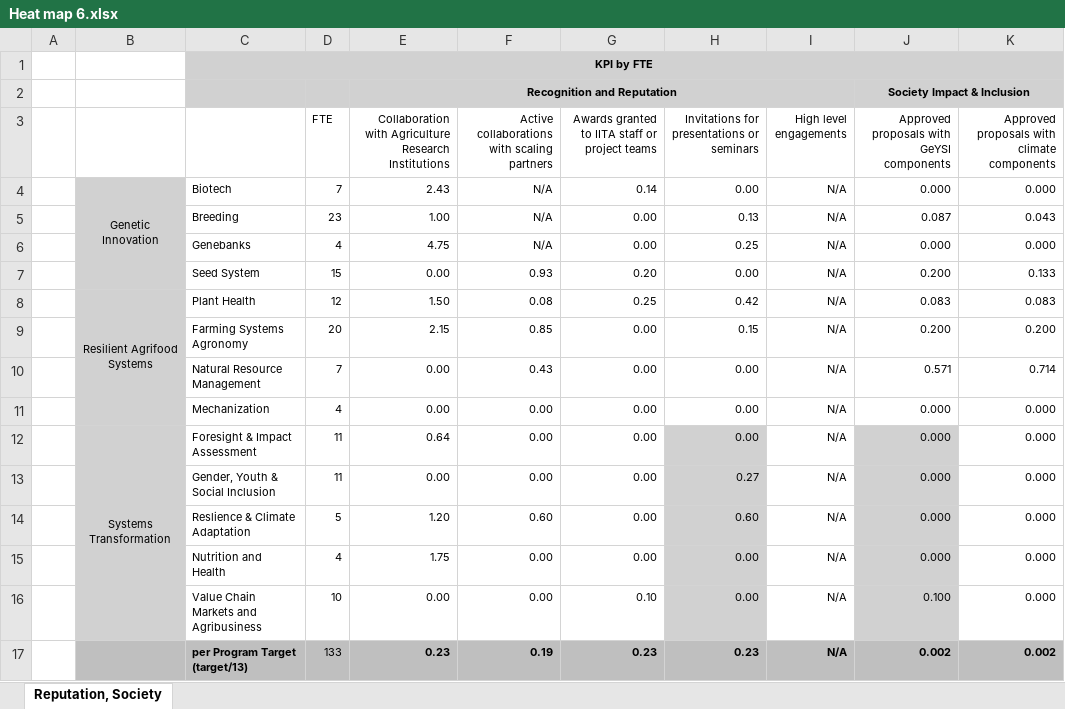
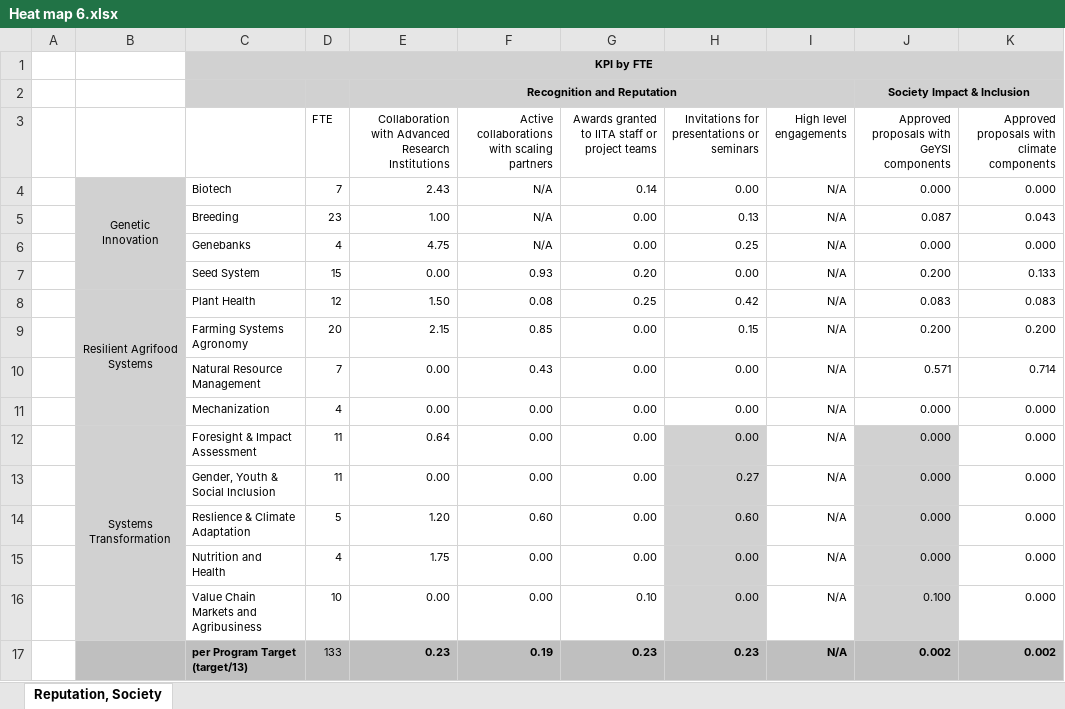
Before and after one commit to AalekhD/Dashboard_IITA_KPI, an Excel workbook: data/Heat map 6.xlsx, sheet Reputation, Society, drawn as a sheet; only a part is shown; values as stored, in another font and other column widths than the file's, no borders; conditional formats not drawn; the diff names each change by its address in the sheet, - before the commit and + after, or states it on an @@ line.

```diff
--- a/data/Heat map 6.xlsx (sheet Reputation, Society)
+++ b/data/Heat map 6.xlsx (sheet Reputation, Society)
-E3: Collaboration with Agriculture Research Institutions
+E3: Collaboration with Advanced Research Institutions
```
Also changed, not shown: data/Heat map 1.xlsx, data/Heat map 3.xlsx, 2 other files.
